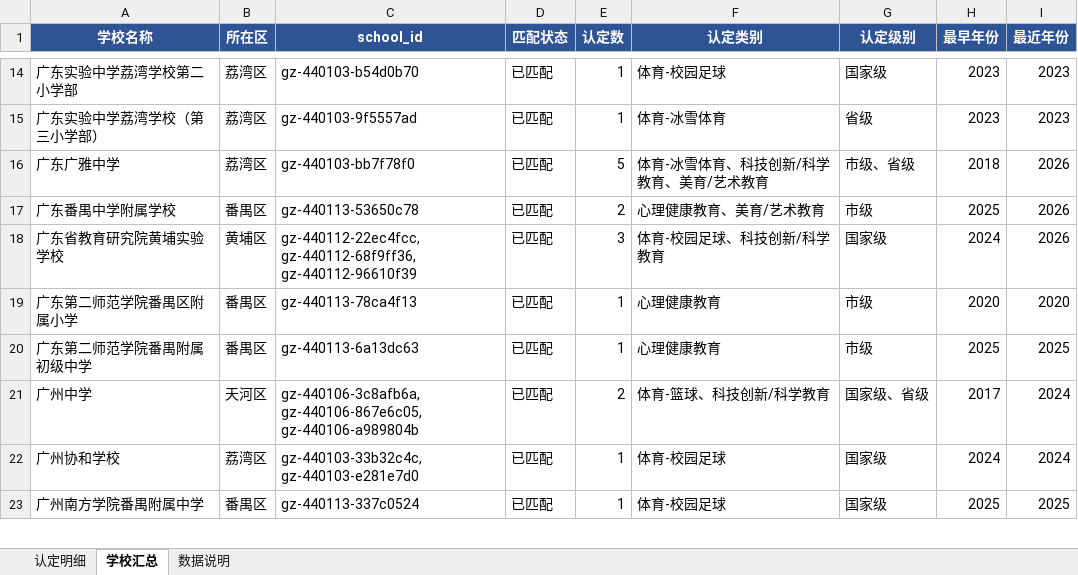
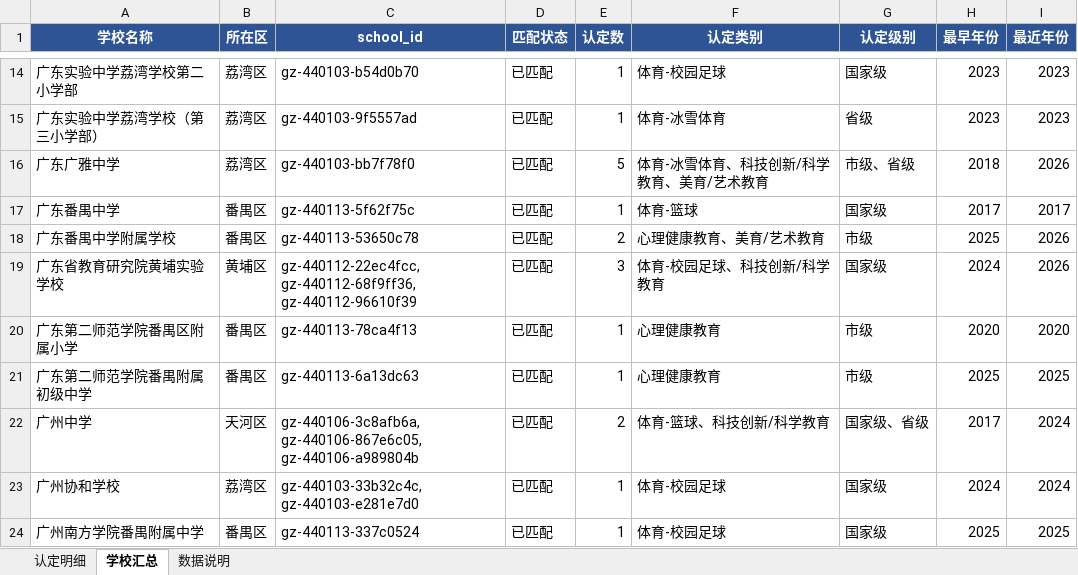
Before and after one commit to ycbc-team/gz-school-research, an Excel workbook: outputs/广州特色校认定汇总_20260920.xlsx, sheet 学校汇总, drawn as a sheet; only a part is shown, gaps mark what is left out; values as stored, in another font and other column widths than the file's, no borders; the diff names each change by its address in the sheet, - before the commit and + after, or states it on an @@ line.

```diff
--- a/outputs/广州特色校认定汇总_20260920.xlsx (sheet 学校汇总)
+++ b/outputs/广州特色校认定汇总_20260920.xlsx (sheet 学校汇总)
+row 17: 广东番禺中学 | 番禺区 | gz-440113-5f62f75c | 已匹配 | 1 | 体育-篮球 | 国家级 | 2017 | 2017
```
Also changed, not shown: sheet 认定明细, sheet 数据说明, 10 other files.
